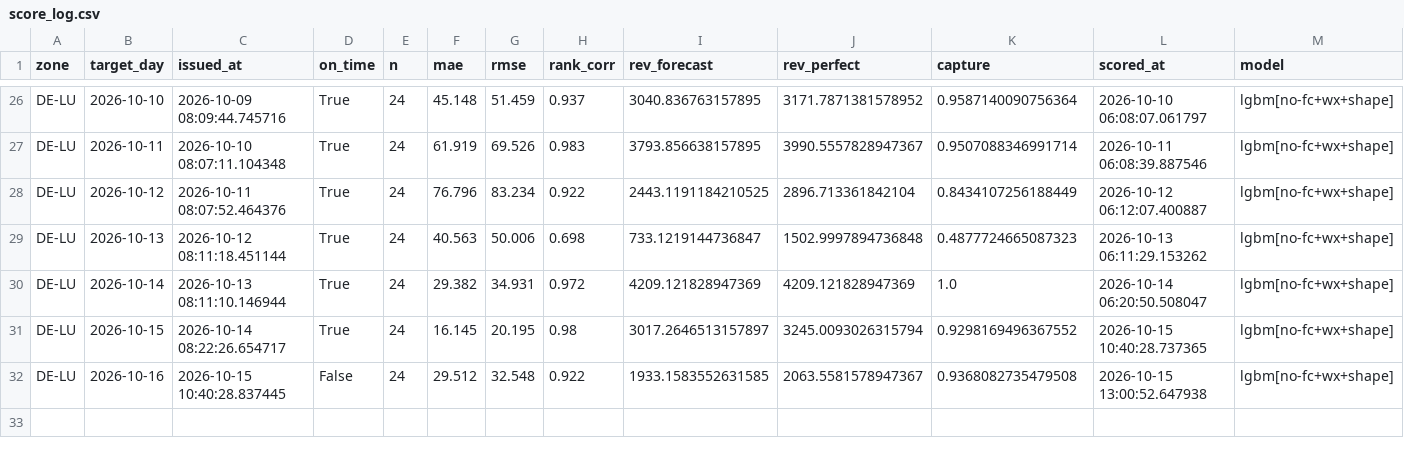
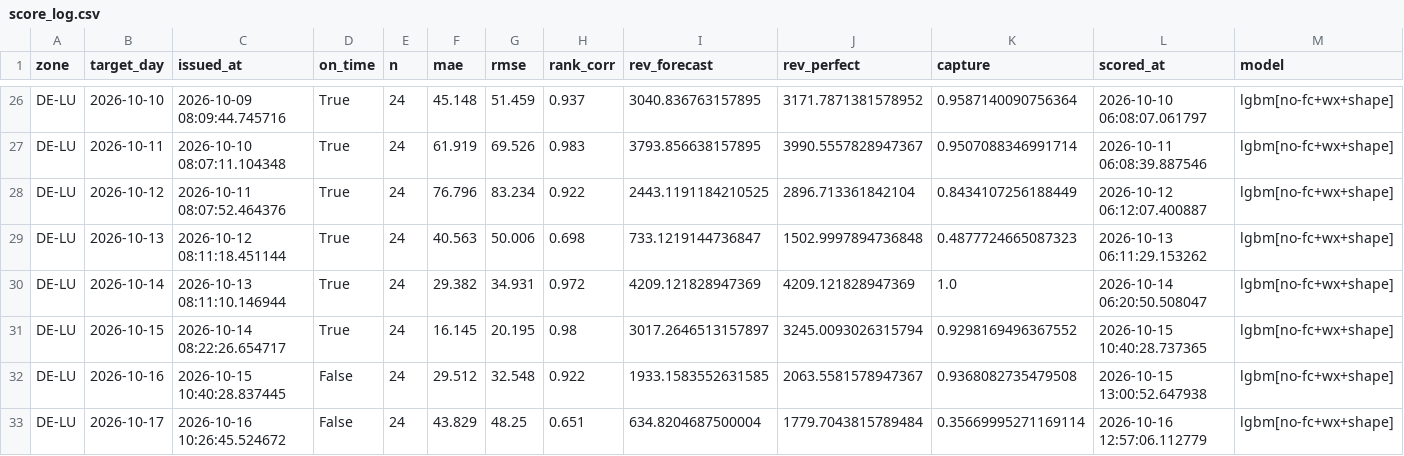
Before and after one commit to dayaheadlab/dayaheadlab.github.io, a CSV file: state/score_log.csv, drawn as a sheet; only a part is shown, gaps mark what is left out; rows hold the shown columns only; the diff names each change by its address in the sheet, - before the commit and + after, or states it on an @@ line.

```diff
--- a/state/score_log.csv
+++ b/state/score_log.csv
+row 33: DE-LU | 2026-10-17 | 2026-10-16 10:26:45.524672 | False | 24 | 43.829 | 48.25 | 0.651 | 634.8204687500004 | 1779.7043815789484 | 0.35669995271169114 | 2026-10-16 12:57:06.112779 | lgbm[no-fc+wx+shape]
```
Also changed, not shown: state/forecast_log.csv, 3 other files.
